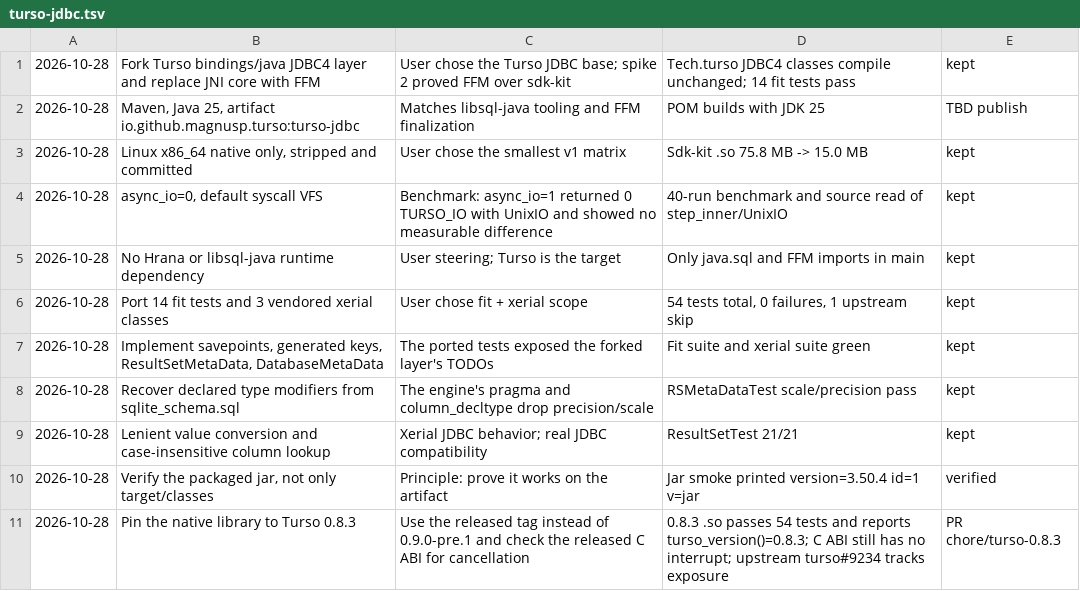
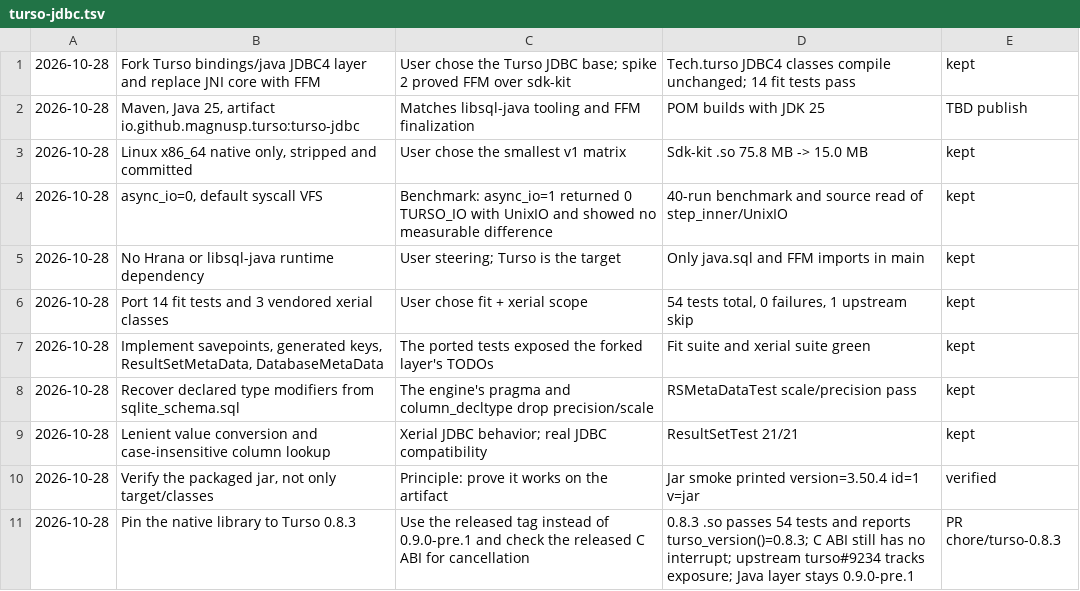
Before and after one commit to magnusp/turso-jdbc, a TSV file: .audit/turso-jdbc.tsv, drawn as a sheet.

Commit message:
docs: distinguish the Java layer and native pins

```diff
--- a/.audit/turso-jdbc.tsv
+++ b/.audit/turso-jdbc.tsv
@@ -10,2 +10,2 @@
 2026-10-28	Verify the packaged jar, not only target/classes	Principle: prove it works on the artifact	Jar smoke printed version=3.50.4 id=1 v=jar	verified
-2026-10-28	Pin the native library to Turso 0.8.3	Use the released tag instead of 0.9.0-pre.1 and check the released C ABI for cancellation	0.8.3 .so passes 54 tests and reports turso_version()=0.8.3; C ABI still has no interrupt; upstream turso#9234 tracks exposure	PR chore/turso-0.8.3
+2026-10-28	Pin the native library to Turso 0.8.3	Use the released tag instead of 0.9.0-pre.1 and check the released C ABI for cancellation	0.8.3 .so passes 54 tests and reports turso_version()=0.8.3; C ABI still has no interrupt; upstream turso#9234 tracks exposure; Java layer stays 0.9.0-pre.1	PR chore/turso-0.8.3
```
Also changed, not shown: 2 other files.
